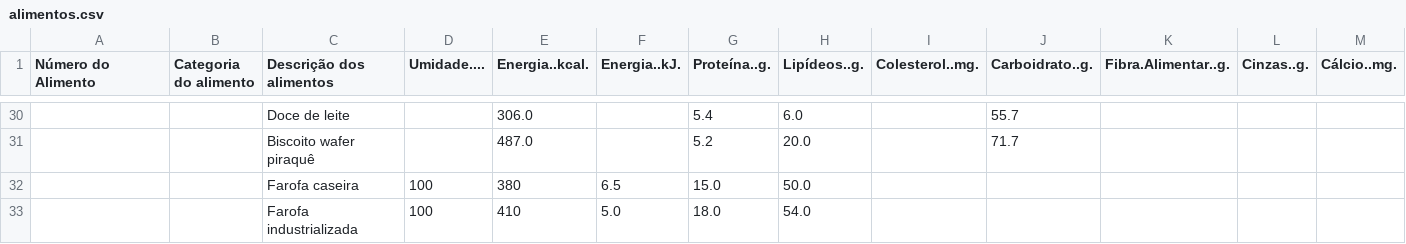
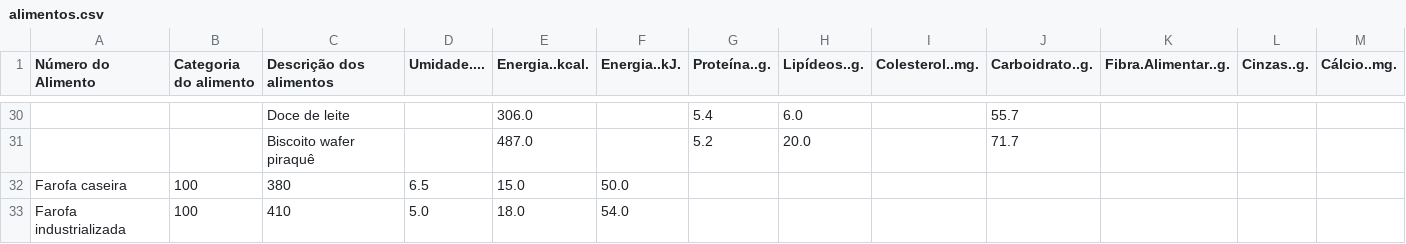
Before and after one commit to arthurssouza42/fit, a CSV file: alimentos.csv, drawn as a sheet; only a part is shown, gaps mark what is left out; removed rows and columns are numbered as before the commit, all else as after; rows hold the shown columns only; the diff names each change by its address in the sheet, - before the commit and + after, or states it on an @@ line.

Commit message:
Update alimentos.csv

```diff
--- a/alimentos.csv
+++ b/alimentos.csv
-row 32:  |  | Farofa caseira | 100 | 380 | 6.5 | 15.0 | 50.0
-row 33:  |  | Farofa industrializada | 100 | 410 | 5.0 | 18.0 | 54.0
+row 32: Farofa caseira | 100 | 380 | 6.5 | 15.0 | 50.0
+row 33: Farofa industrializada | 100 | 410 | 5.0 | 18.0 | 54.0
```
